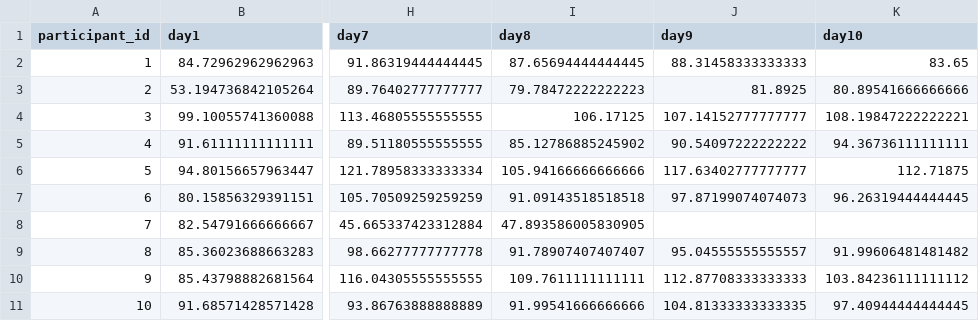
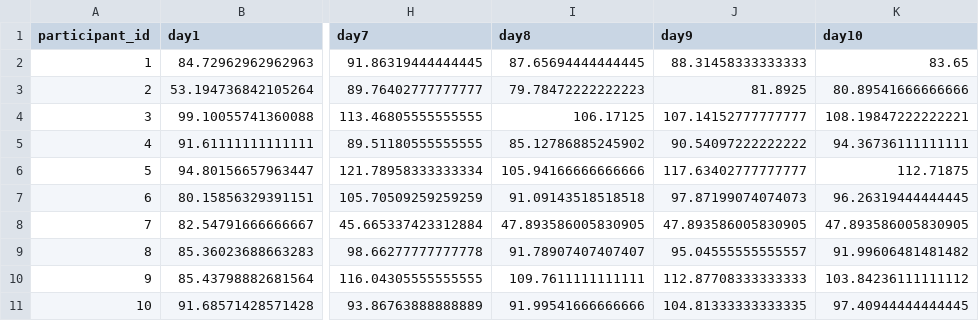
Before and after one commit to neil-dandekar/glucose-levels-visualization, a CSV file: time_series.csv, drawn as a sheet; only a part is shown, gaps mark what is left out; the diff names each change by its address in the sheet, - before the commit and + after, or states it on an @@ line.

```diff
--- a/time_series.csv
+++ b/time_series.csv
-J8 (day9): (empty)
+J8 (day9): 47.893586005830905
-K8 (day10): (empty)
+K8 (day10): 47.893586005830905
```
Also changed, not shown: data.csv.
